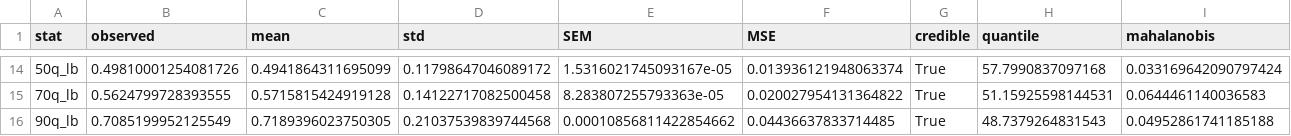
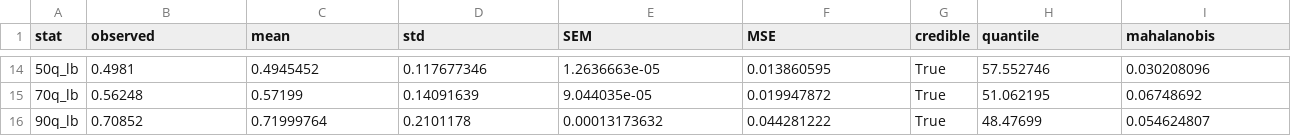
Before and after one commit to hcp4715/moralSelf_ddm, a CSV file: 2_confirm_study/Results/3_hddm/ppc_compare_val_vtz_s.csv, drawn as a sheet; only a part is shown, gaps mark what is left out; the diff covers the shown part only; the diff names each change by its address in the sheet, - before the commit and + after, or states it on an @@ line.

```diff
--- a/2_confirm_study/Results/3_hddm/ppc_compare_val_vtz_s.csv
+++ b/2_confirm_study/Results/3_hddm/ppc_compare_val_vtz_s.csv
-B14 (observed): 0.49810001254081726
+B14 (observed): 0.4981
-C14 (mean): 0.4941864311695099
+C14 (mean): 0.4945452
-D14 (std): 0.11798647046089172
+D14 (std): 0.117677346
-E14 (SEM): 1.5316021745093167e-05
+E14 (SEM): 1.2636663e-05
-F14 (MSE): 0.013936121948063374
+F14 (MSE): 0.013860595
-H14 (quantile): 57.7990837097168
+H14 (quantile): 57.552746
-I14 (mahalanobis): 0.033169642090797424
+I14 (mahalanobis): 0.030208096
-B15 (observed): 0.5624799728393555
+B15 (observed): 0.56248
-C15 (mean): 0.5715815424919128
+C15 (mean): 0.57199
-D15 (std): 0.14122717082500458
+D15 (std): 0.14091639
-E15 (SEM): 8.283807255793363e-05
+E15 (SEM): 9.044035e-05
-F15 (MSE): 0.020027954131364822
+F15 (MSE): 0.019947872
-H15 (quantile): 51.15925598144531
+H15 (quantile): 51.062195
-I15 (mahalanobis): 0.0644461140036583
+I15 (mahalanobis): 0.06748692
-B16 (observed): 0.7085199952125549
+B16 (observed): 0.70852
-C16 (mean): 0.7189396023750305
+C16 (mean): 0.71999764
-D16 (std): 0.21037539839744568
+D16 (std): 0.2101178
-E16 (SEM): 0.00010856811422854662
+E16 (SEM): 0.00013173632
-F16 (MSE): 0.04436637833714485
+F16 (MSE): 0.044281222
-H16 (quantile): 48.7379264831543
+H16 (quantile): 48.47699
-I16 (mahalanobis): 0.04952861741185188
+I16 (mahalanobis): 0.054624807
```
Also changed, not shown: 83 edited cells elsewhere in this file, 15 other files.
